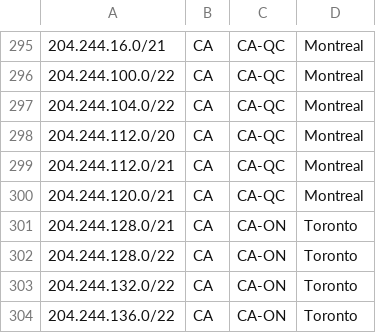
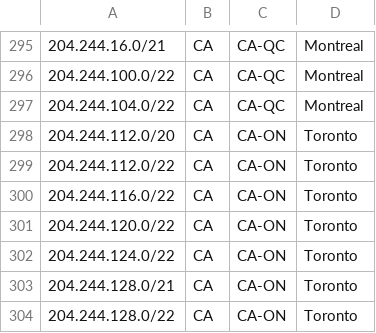
Before and after one commit to ebox-as1403/ebox-as1403.github.io, a CSV file: geofeed.csv, drawn as a sheet; only a part is shown, gaps mark what is left out; the shorter side is filled out with more unchanged rows.

Commit message:
Update geofeed.csv

```diff
--- a/geofeed.csv
+++ b/geofeed.csv
@@ -297,5 +297,7 @@
 204.244.104.0/22,CA,CA-QC,Montreal,
-204.244.112.0/20,CA,CA-QC,Montreal,
-204.244.112.0/21,CA,CA-QC,Montreal,
-204.244.120.0/21,CA,CA-QC,Montreal,
+204.244.112.0/20,CA,CA-ON,Toronto,
+204.244.112.0/22,CA,CA-ON,Toronto,
+204.244.116.0/22,CA,CA-ON,Toronto,
+204.244.120.0/22,CA,CA-ON,Toronto,
+204.244.124.0/22,CA,CA-ON,Toronto,
 204.244.128.0/21,CA,CA-ON,Toronto,
```
